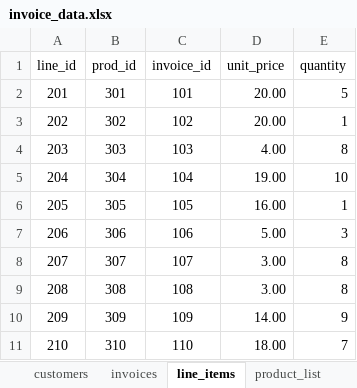
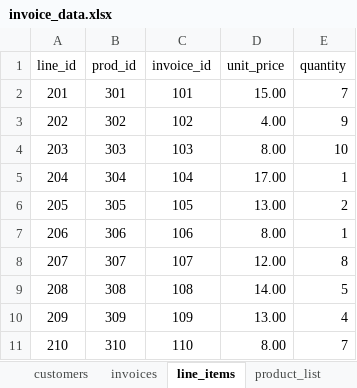
Before and after one commit to terracotta55/cohort3, an Excel workbook: src/python/comp-230/invoice_data.xlsx, sheet line_items, drawn as a sheet; values as stored, in another font and other column widths than the file's, no borders; the diff names each change by its address in the sheet, - before the commit and + after, or states it on an @@ line.

```diff
--- a/src/python/comp-230/invoice_data.xlsx (sheet line_items)
+++ b/src/python/comp-230/invoice_data.xlsx (sheet line_items)
-D2 (unit_price): 20.00
+D2 (unit_price): 15.00
-E2 (quantity): 5
+E2 (quantity): 7
-D3 (unit_price): 20.00
+D3 (unit_price): 4.00
-E3 (quantity): 1
+E3 (quantity): 9
-D4 (unit_price): 4.00
+D4 (unit_price): 8.00
-E4 (quantity): 8
+E4 (quantity): 10
-D5 (unit_price): 19.00
+D5 (unit_price): 17.00
-E5 (quantity): 10
+E5 (quantity): 1
-D6 (unit_price): 16.00
+D6 (unit_price): 13.00
-E6 (quantity): 1
+E6 (quantity): 2
-D7 (unit_price): 5.00
+D7 (unit_price): 8.00
-E7 (quantity): 3
+E7 (quantity): 1
-D8 (unit_price): 3.00
+D8 (unit_price): 12.00
-D9 (unit_price): 3.00
+D9 (unit_price): 14.00
-E9 (quantity): 8
+E9 (quantity): 5
-D10 (unit_price): 14.00
+D10 (unit_price): 13.00
-E10 (quantity): 9
+E10 (quantity): 4
-D11 (unit_price): 18.00
+D11 (unit_price): 8.00
```
Also changed, not shown: sheet invoices, sheet product_list, src/python/comp-230/invoice_blank.xlsx.
